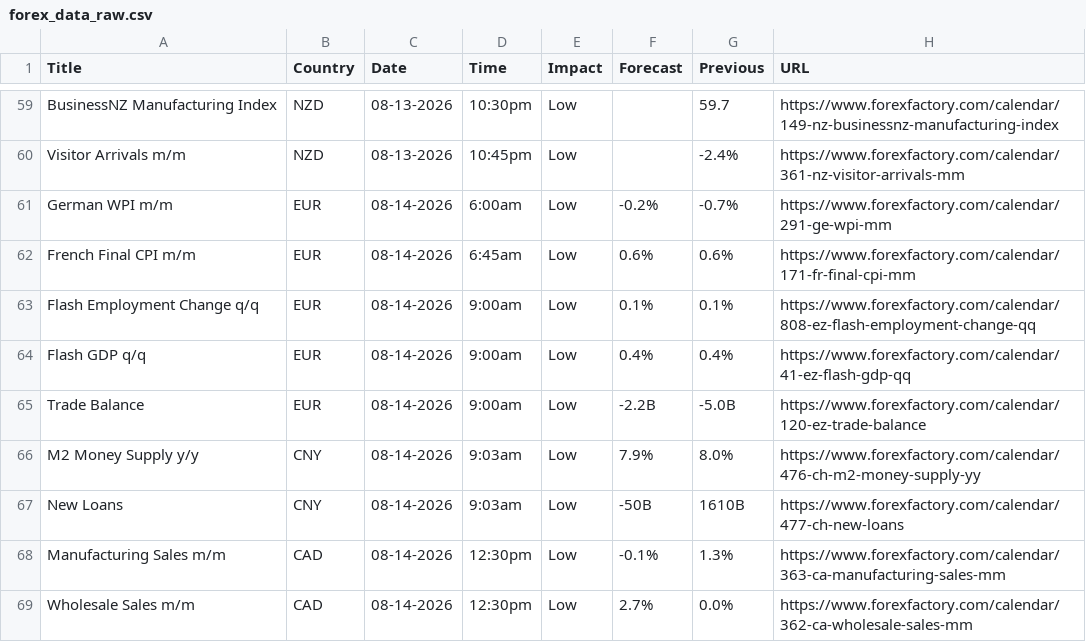
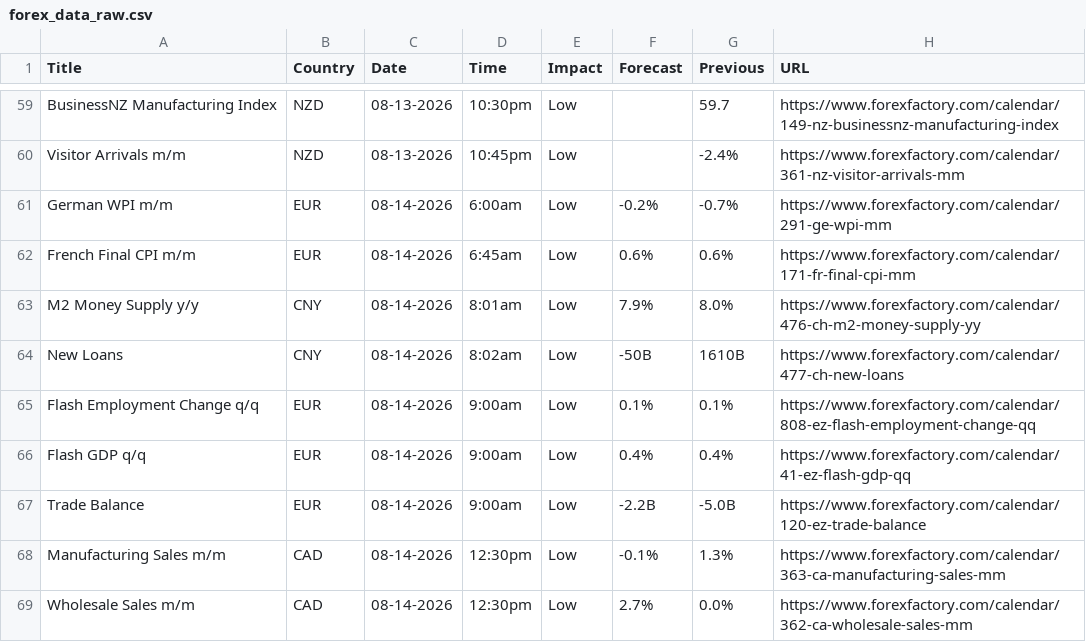
Before and after one commit to CryptoGamerDev/forex-calendar-data, a CSV file: forex_data_raw.csv, drawn as a sheet; only a part is shown, gaps mark what is left out.

```diff
--- a/forex_data_raw.csv
+++ b/forex_data_raw.csv
@@ -62,2 +62,4 @@ German WPI m/m,EUR,08-14-2026,6:00am,Low,-0.2%,-0.7%,https://www.forexfactory.co
 French Final CPI m/m,EUR,08-14-2026,6:45am,Low,0.6%,0.6%,https://www.forexfactory.com/calendar/171-fr-final-cpi-mm
+M2 Money Supply y/y,CNY,08-14-2026,8:01am,Low,7.9%,8.0%,https://www.forexfactory.com/calendar/476-ch-m2-money-supply-yy
+New Loans,CNY,08-14-2026,8:02am,Low,-50B,1610B,https://www.forexfactory.com/calendar/477-ch-new-loans
 Flash Employment Change q/q,EUR,08-14-2026,9:00am,Low,0.1%,0.1%,https://www.forexfactory.com/calendar/808-ez-flash-employment-change-qq
@@ -65,4 +67,2 @@ Flash GDP q/q,EUR,08-14-2026,9:00am,Low,0.4%,0.4%,https://www.forexfactory.com/c
 Trade Balance,EUR,08-14-2026,9:00am,Low,-2.2B,-5.0B,https://www.forexfactory.com/calendar/120-ez-trade-balance
-M2 Money Supply y/y,CNY,08-14-2026,9:03am,Low,7.9%,8.0%,https://www.forexfactory.com/calendar/476-ch-m2-money-supply-yy
-New Loans,CNY,08-14-2026,9:03am,Low,-50B,1610B,https://www.forexfactory.com/calendar/477-ch-new-loans
 Manufacturing Sales m/m,CAD,08-14-2026,12:30pm,Low,-0.1%,1.3%,https://www.forexfactory.com/calendar/363-ca-manufacturing-sales-mm
```
Also changed, not shown: forex_data_simple.csv.
